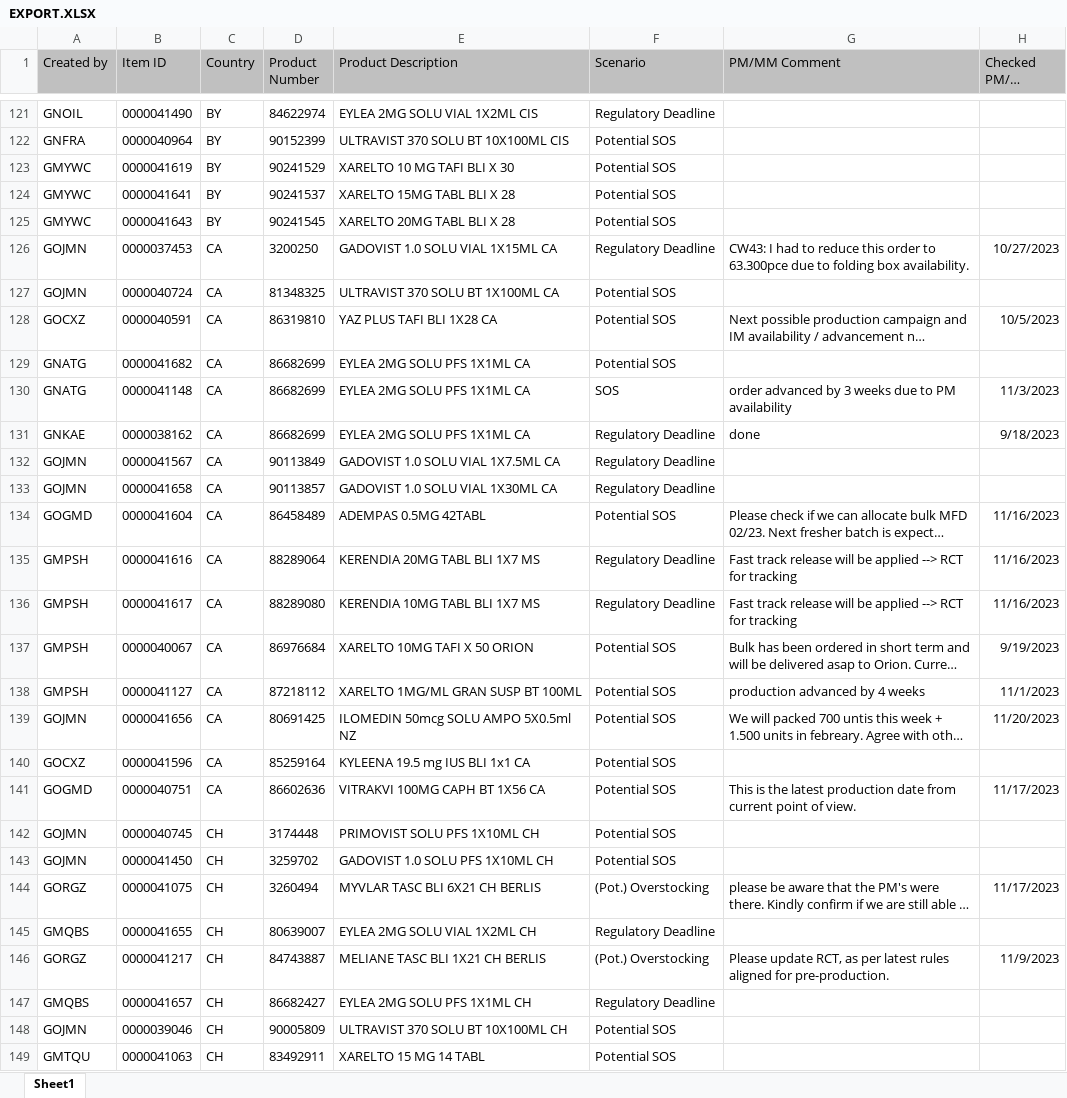
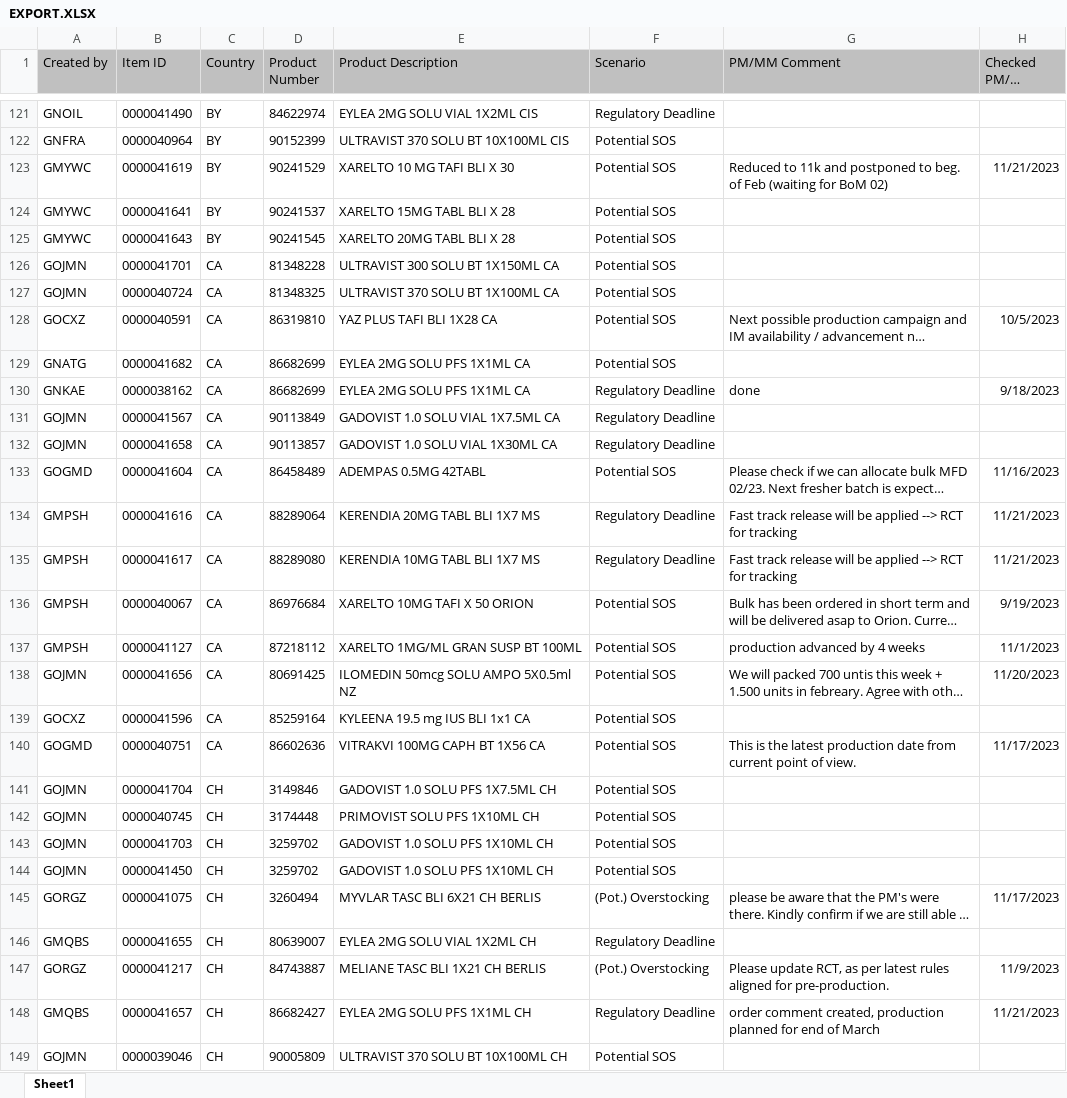
Before and after one commit to janphoenix/rct2, an Excel workbook: EXPORT.XLSX, sheet Sheet1, drawn as a sheet; only a part is shown, gaps mark what is left out; the shorter side is filled out with more unchanged rows; long unchanged cells end in …; values as stored, in another font and other column widths than the file's, no borders; removed rows and columns are numbered as before the commit, all else as after; the diff covers the shown part only; the diff names each change by its address in the sheet, - before the commit and + after, or states it on an @@ line.

Commit message:
rct upload today - john r.

```diff
--- a/EXPORT.XLSX (sheet Sheet1)
+++ b/EXPORT.XLSX (sheet Sheet1)
-G123 (PM/MM Comment): (empty)
+G123 (PM/MM Comment): Reduced to 11k and postponed to beg. of Feb (waiting for BoM 02)
-H123 (Checked PM/MM Date): (empty)
+H123 (Checked PM/MM Date): 11/21/2023
-row 126: GOJMN | 0000037453 | CA | 3200250 | GADOVIST 1.0 SOLU VIAL 1X15ML CA | Regulatory Deadline | CW43: I had to reduce this order to 63.300pce due to folding box availability. | 10/27/2023
+row 126: GOJMN | 0000041701 | CA | 81348228 | ULTRAVIST 300 SOLU BT 1X150ML CA | Potential SOS
-row 130: GNATG | 0000041148 | CA | 86682699 | EYLEA 2MG SOLU PFS 1X1ML CA | SOS | order advanced by 3 weeks due to PM availability | 11/3/2023
-H134:H135 (Checked PM/MM Date): 11/16/2023
+H134:H135 (Checked PM/MM Date): 11/21/2023
+row 141: GOJMN | 0000041704 | CH | 3149846 | GADOVIST 1.0 SOLU PFS 1X7.5ML CH | Potential SOS
+row 143: GOJMN | 0000041703 | CH | 3259702 | GADOVIST 1.0 SOLU PFS 1X10ML CH | Potential SOS
-G148 (PM/MM Comment): (empty)
+G148 (PM/MM Comment): order comment created, production planned for end of March
-H148 (Checked PM/MM Date): (empty)
+H148 (Checked PM/MM Date): 11/21/2023
```
Also changed, not shown: 9 added rows, 4 removed rows and 78 edited cells elsewhere in this sheet.
